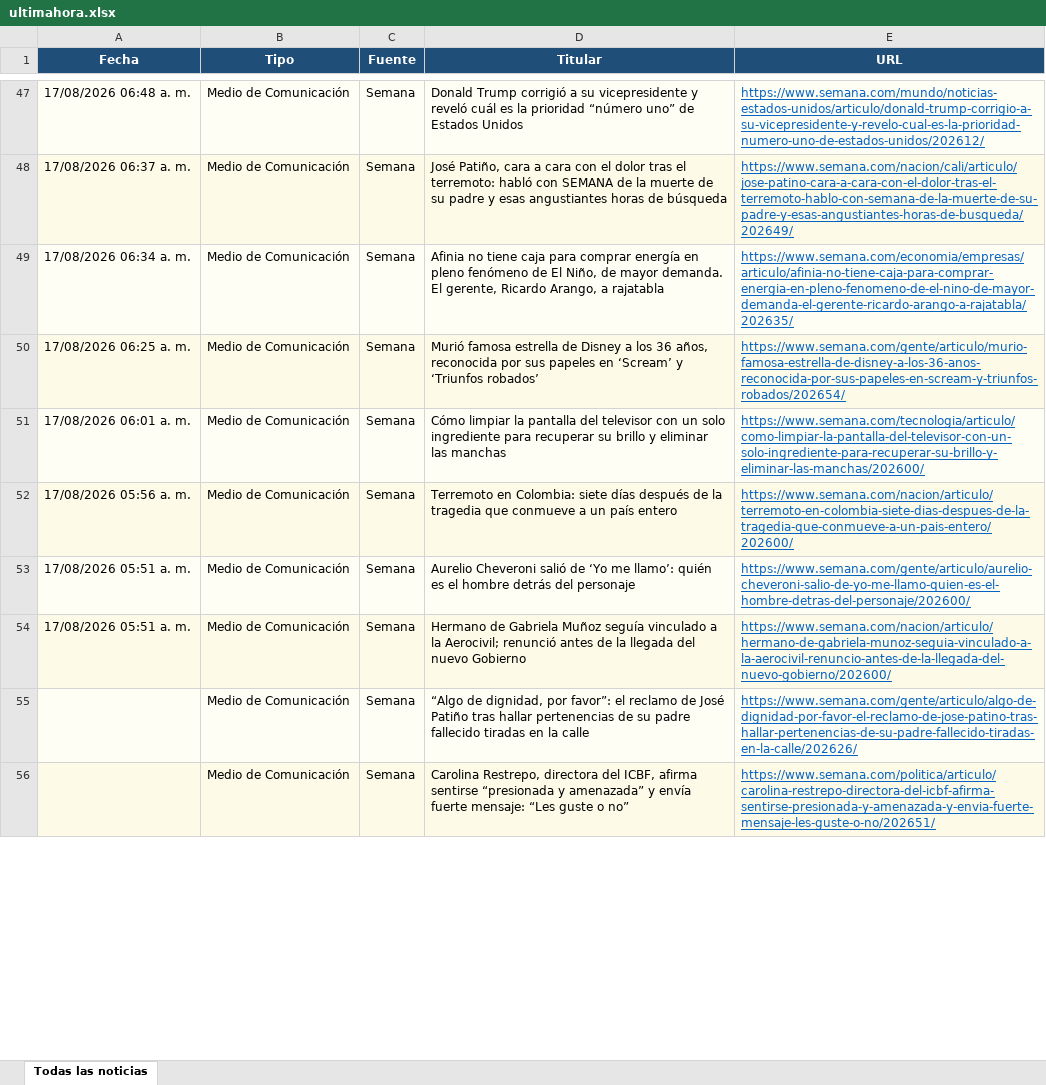
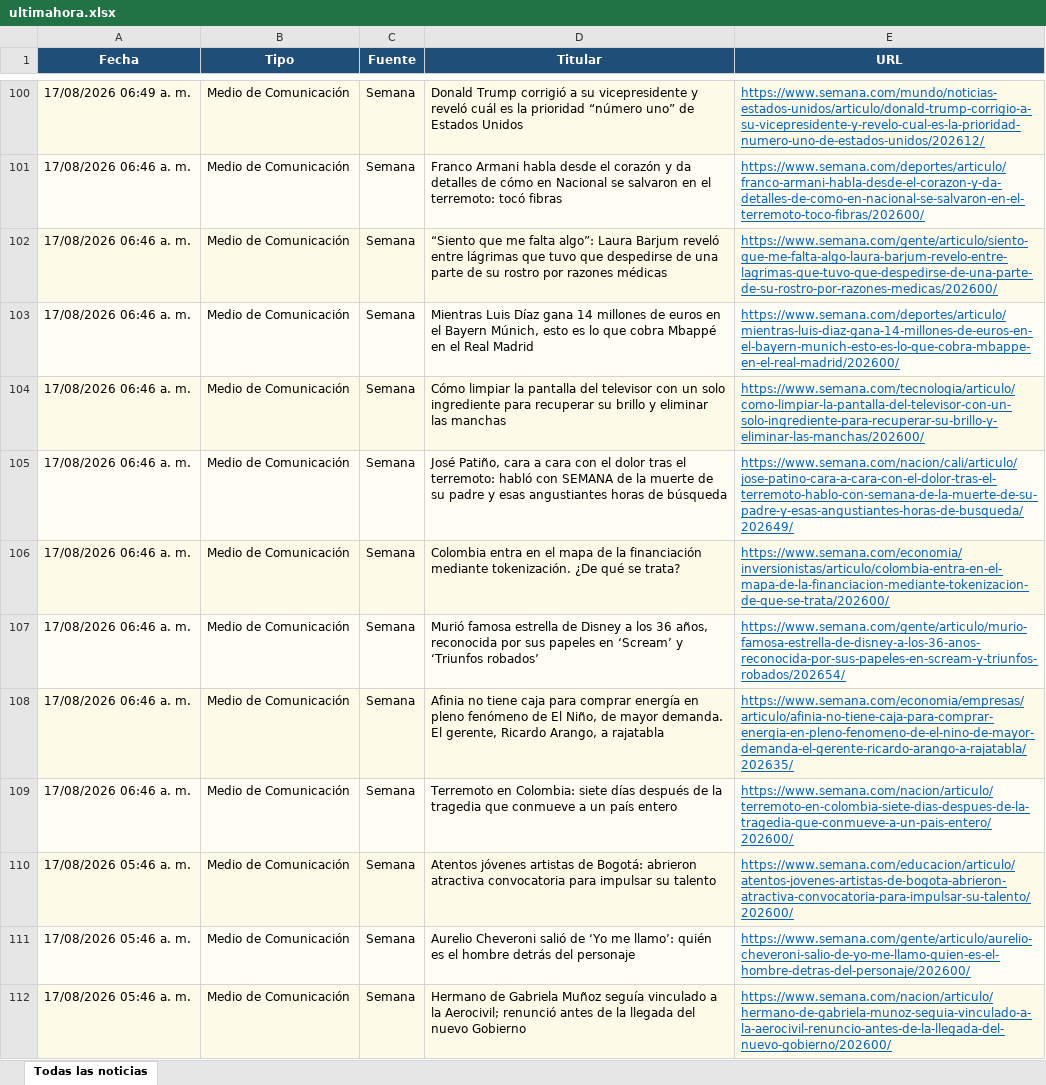
Before and after one commit to kevin961312/UltimaHora, an Excel workbook: docs/ultimahora.xlsx, sheet Todas las noticias, drawn as a sheet; only a part is shown, gaps mark what is left out; the shorter side is filled out with more unchanged rows; values as stored, in another font and other column widths than the file's, no borders; addresses are those after the commit; the diff covers the shown part only; the diff names each change by its address in the sheet, - before the commit and + after, or states it on an @@ line.

```diff
--- a/docs/ultimahora.xlsx (sheet Todas las noticias)
+++ b/docs/ultimahora.xlsx (sheet Todas las noticias)
-A100 (Fecha): 17/08/2026 06:48 a. m.
+A100 (Fecha): 17/08/2026 06:49 a. m.
+row 101: 17/08/2026 06:46 a. m. | Medio de Comunicación | Semana | Franco Armani habla desde el corazón y da detalles de cómo en Nacional se salvaron en el terremoto: tocó fibras | https://www.semana.com/deportes/articulo/franco-armani-habla-desde-el-corazon-y-da-detalles-de-como-en-nacional-se-salvaron-en-el-terremoto-toco-fibras/202600/
+row 102: 17/08/2026 06:46 a. m. | Medio de Comunicación | Semana | “Siento que me falta algo”: Laura Barjum reveló entre lágrimas que tuvo que despedirse de una parte de su rostro por razones médicas | https://www.semana.com/gente/articulo/siento-que-me-falta-algo-laura-barjum-revelo-entre-lagrimas-que-tuvo-que-despedirse-de-una-parte-de-su-rostro-por-razones-medicas/202600/
+row 103: 17/08/2026 06:46 a. m. | Medio de Comunicación | Semana | Mientras Luis Díaz gana 14 millones de euros en el Bayern Múnich, esto es lo que cobra Mbappé en el Real Madrid | https://www.semana.com/deportes/articulo/mientras-luis-diaz-gana-14-millones-de-euros-en-el-bayern-munich-esto-es-lo-que-cobra-mbappe-en-el-real-madrid/202600/
+row 104: 17/08/2026 06:46 a. m. | Medio de Comunicación | Semana | Cómo limpiar la pantalla del televisor con un solo ingrediente para recuperar su brillo y eliminar las manchas | https://www.semana.com/tecnologia/articulo/como-limpiar-la-pantalla-del-televisor-con-un-solo-ingrediente-para-recuperar-su-brillo-y-eliminar-las-manchas/202600/
-A105 (Fecha): 17/08/2026 06:37 a. m.
+A105 (Fecha): 17/08/2026 06:46 a. m.
-A106 (Fecha): 17/08/2026 06:34 a. m.
+A106 (Fecha): 17/08/2026 06:46 a. m.
-D106 (Titular): Afinia no tiene caja para comprar energía en pleno fenómeno de El Niño, de mayor demanda. El gerente, Ricardo Arango, a rajatabla
+D106 (Titular): Colombia entra en el mapa de la financiación mediante tokenización. ¿De qué se trata?
-E106 (URL): https://www.semana.com/economia/empresas/articulo/afinia-no-tiene-caja-para-comprar-energia-en-pleno-fenomeno-de-el-nino-de-mayor-demanda-el-gerente-ricardo-arango-a-rajatabla/202635/
+E106 (URL): https://www.semana.com/economia/inversionistas/articulo/colombia-entra-en-el-mapa-de-la-financiacion-mediante-tokenizacion-de-que-se-trata/202600/
-A107 (Fecha): 17/08/2026 06:25 a. m.
+A107 (Fecha): 17/08/2026 06:46 a. m.
-A108 (Fecha): 17/08/2026 06:01 a. m.
+A108 (Fecha): 17/08/2026 06:46 a. m.
-D108 (Titular): Cómo limpiar la pantalla del televisor con un solo ingrediente para recuperar su brillo y eliminar las manchas
+D108 (Titular): Afinia no tiene caja para comprar energía en pleno fenómeno de El Niño, de mayor demanda. El gerente, Ricardo Arango, a rajatabla
-E108 (URL): https://www.semana.com/tecnologia/articulo/como-limpiar-la-pantalla-del-televisor-con-un-solo-ingrediente-para-recuperar-su-brillo-y-eliminar-las-manchas/202600/
+E108 (URL): https://www.semana.com/economia/empresas/articulo/afinia-no-tiene-caja-para-comprar-energia-en-pleno-fenomeno-de-el-nino-de-mayor-demanda-el-gerente-ricardo-arango-a-rajatabla/202635/
-A109 (Fecha): 17/08/2026 05:56 a. m.
+A109 (Fecha): 17/08/2026 06:46 a. m.
+row 110: 17/08/2026 05:46 a. m. | Medio de Comunicación | Semana | Atentos jóvenes artistas de Bogotá: abrieron atractiva convocatoria para impulsar su talento | https://www.semana.com/educacion/articulo/atentos-jovenes-artistas-de-bogota-abrieron-atractiva-convocatoria-para-impulsar-su-talento/202600/
-A111:A112 (Fecha): 17/08/2026 05:51 a. m.
+A111:A112 (Fecha): 17/08/2026 05:46 a. m.
```
Also changed, not shown: 32 added rows, 53 removed rows, 31 moved rows and 29 edited cells elsewhere in this sheet, 1 other file.
